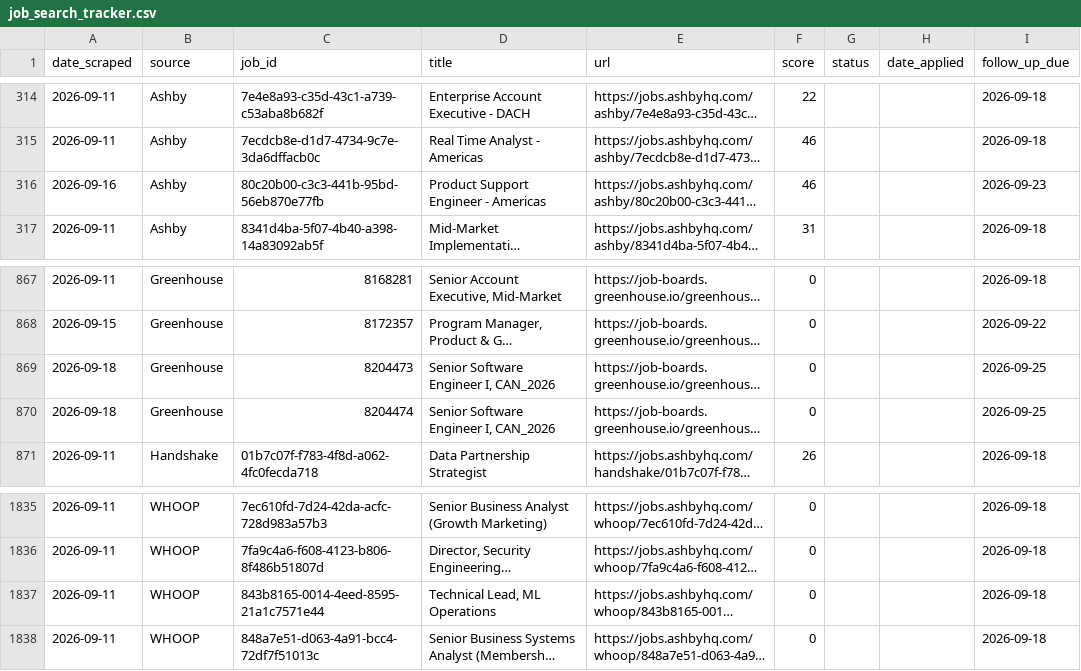
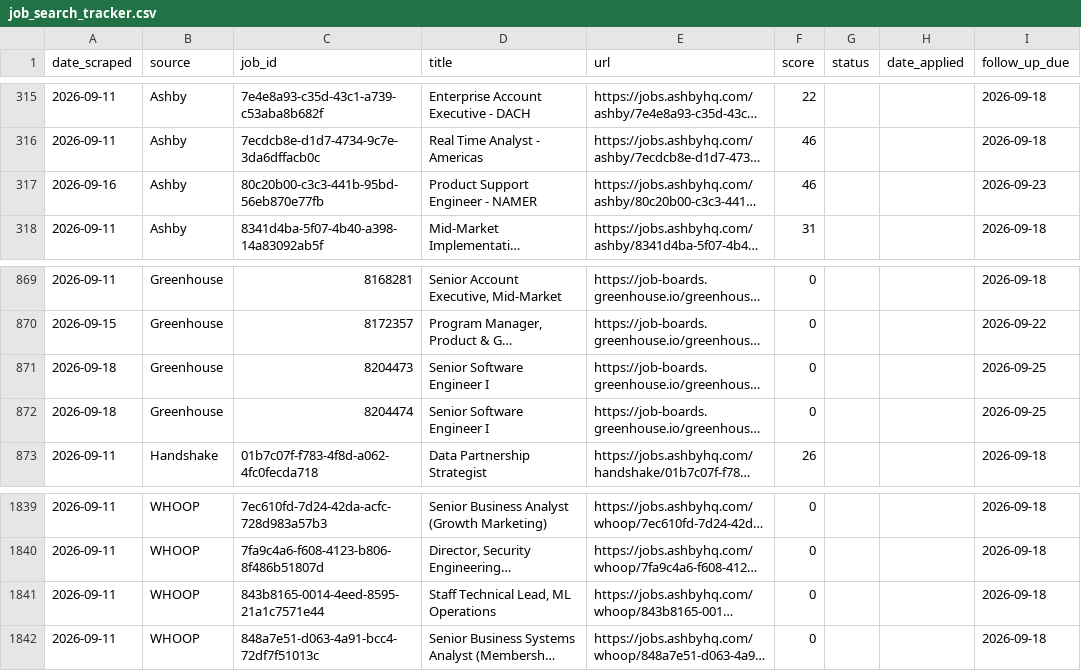
Before and after one commit to niiadjei7/job_monitor, a CSV file: job_search_tracker.csv, drawn as a sheet; only a part is shown, gaps mark what is left out; long unchanged cells end in …; addresses are those after the commit; the diff covers the shown part only; the diff names each change by its address in the sheet, - before the commit and + after, or states it on an @@ line.

```diff
--- a/job_search_tracker.csv
+++ b/job_search_tracker.csv
-D317 (title): Product Support Engineer - Americas
+D317 (title): Product Support Engineer - NAMER
-D871:D872 (title): Senior Software Engineer I, CAN_2026
+D871:D872 (title): Senior Software Engineer I
-D1841 (title): Technical Lead, ML Operations
+D1841 (title): Staff Technical Lead, ML Operations
```
Also changed, not shown: 5 added rows elsewhere in this file, 1 other file.
